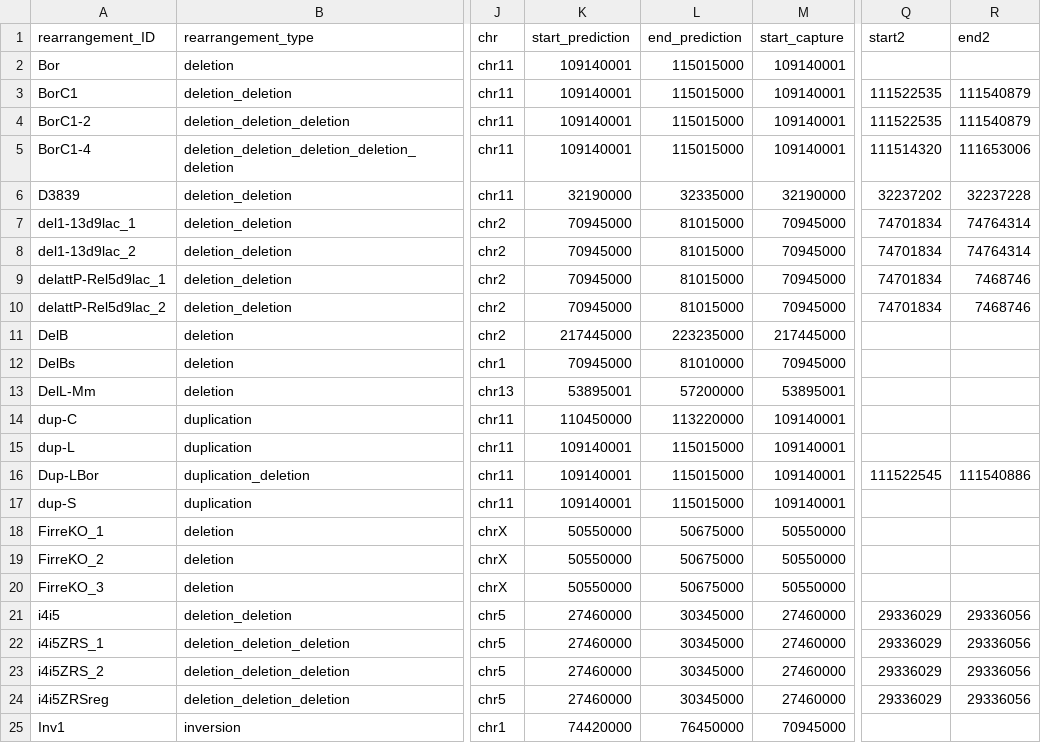
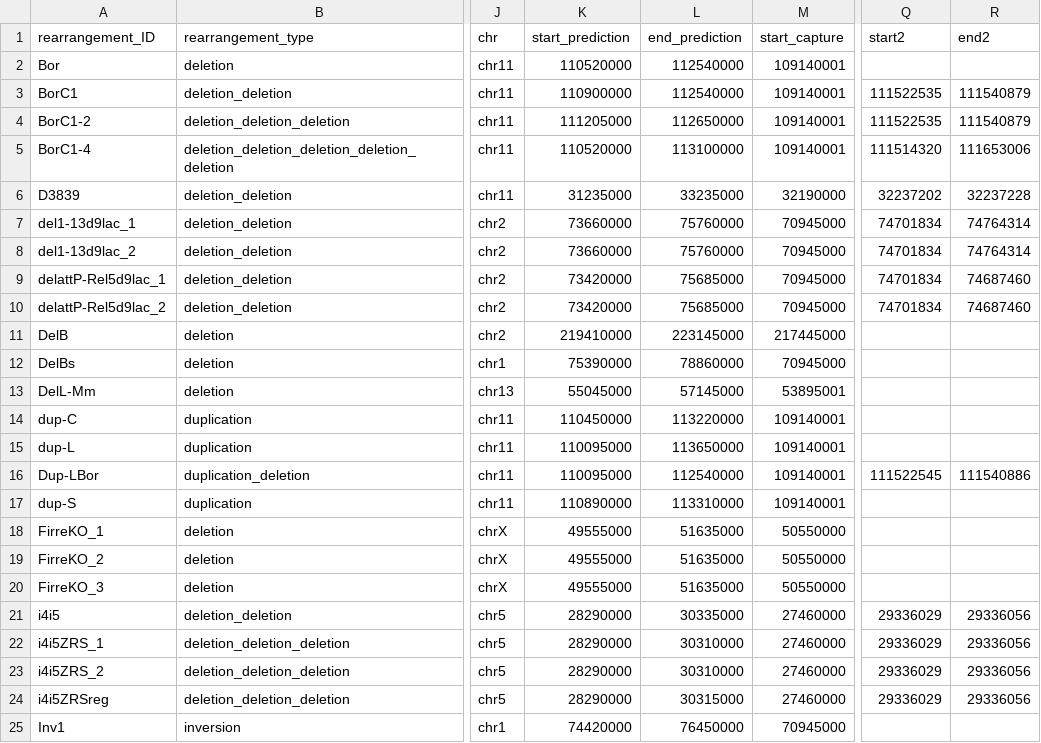
Before and after one commit to genomech/3DGenBench, a TSV file: rearrangements_table.tsv, drawn as a sheet; only a part is shown, gaps mark what is left out; the diff covers the shown part only; the diff names each change by its address in the sheet, - before the commit and + after, or states it on an @@ line.

Commit message:
change start and end predictions

```diff
--- a/rearrangements_table.tsv
+++ b/rearrangements_table.tsv
-K2 (start_prediction): 109140001
+K2 (start_prediction): 110520000
-L2:L3 (end_prediction): 115015000
+L2:L3 (end_prediction): 112540000
-K3 (start_prediction): 109140001
+K3 (start_prediction): 110900000
-K4 (start_prediction): 109140001
+K4 (start_prediction): 111205000
-L4 (end_prediction): 115015000
+L4 (end_prediction): 112650000
-K5 (start_prediction): 109140001
+K5 (start_prediction): 110520000
-L5 (end_prediction): 115015000
+L5 (end_prediction): 113100000
-K6 (start_prediction): 32190000
+K6 (start_prediction): 31235000
-L6 (end_prediction): 32335000
+L6 (end_prediction): 33235000
-K7:K8 (start_prediction): 70945000
+K7:K8 (start_prediction): 73660000
-L7:L8 (end_prediction): 81015000
+L7:L8 (end_prediction): 75760000
-K9:K10 (start_prediction): 70945000
+K9:K10 (start_prediction): 73420000
-L9:L10 (end_prediction): 81015000
+L9:L10 (end_prediction): 75685000
-R9:R10 (end2): 7468746
+R9:R10 (end2): 74687460
-K11 (start_prediction): 217445000
+K11 (start_prediction): 219410000
-L11 (end_prediction): 223235000
+L11 (end_prediction): 223145000
-K12 (start_prediction): 70945000
+K12 (start_prediction): 75390000
-L12 (end_prediction): 81010000
+L12 (end_prediction): 78860000
-K13 (start_prediction): 53895001
+K13 (start_prediction): 55045000
-L13 (end_prediction): 57200000
+L13 (end_prediction): 57145000
-K15:K16 (start_prediction): 109140001
+K15:K16 (start_prediction): 110095000
-L15 (end_prediction): 115015000
+L15 (end_prediction): 113650000
-L16 (end_prediction): 115015000
+L16 (end_prediction): 112540000
-K17 (start_prediction): 109140001
+K17 (start_prediction): 110890000
-L17 (end_prediction): 115015000
+L17 (end_prediction): 113310000
-K18:K20 (start_prediction): 50550000
+K18:K20 (start_prediction): 49555000
-L18:L20 (end_prediction): 50675000
+L18:L20 (end_prediction): 51635000
-K21:K24 (start_prediction): 27460000
+K21:K24 (start_prediction): 28290000
-L21 (end_prediction): 30345000
+L21 (end_prediction): 30335000
-L22:L23 (end_prediction): 30345000
+L22:L23 (end_prediction): 30310000
-L24 (end_prediction): 30345000
+L24 (end_prediction): 30315000
```
Also changed, not shown: 49 edited cells elsewhere in this file.
